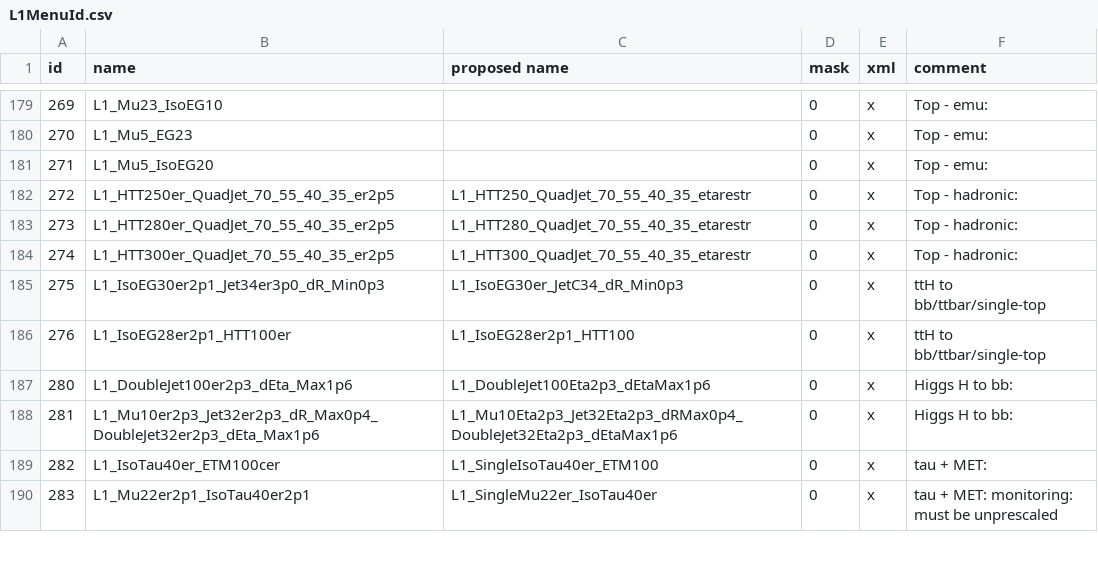
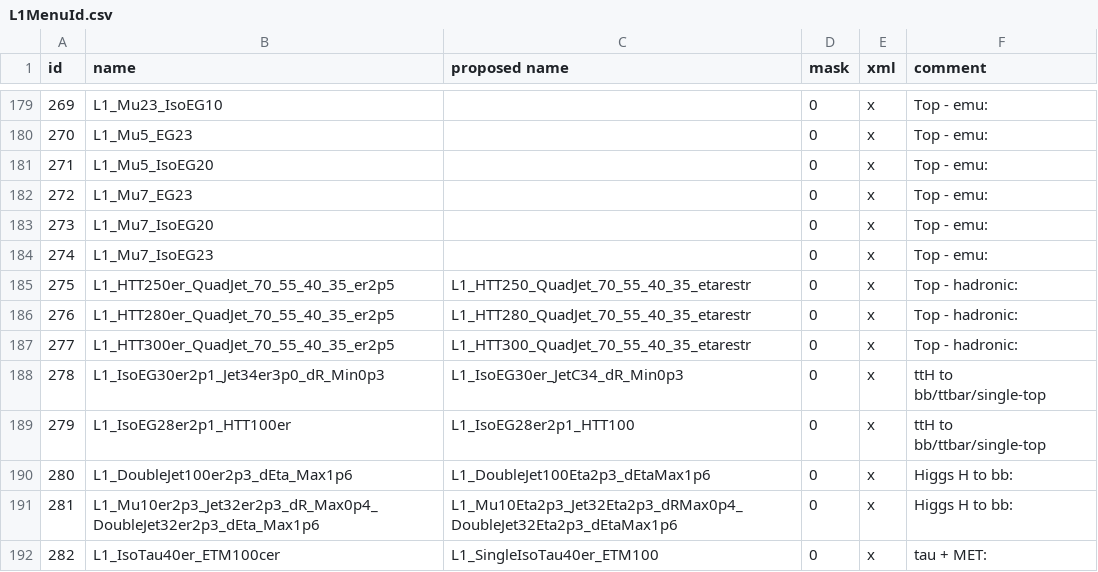
Before and after one commit to cms-l1-dpg/2017-pp-menu-dev, a CSV file: Apr12/L1MenuId.csv, drawn as a sheet; only a part is shown, gaps mark what is left out; the shorter side is filled out with more unchanged rows.

Commit message:
https://its.cern.ch/jira/browse/CMSLITDPG-76   * adding L1_Mu7_EG23, L1_Mu7_IsoEG20, L1_Mu7_IsoEG23 and update of IDs   * update of comments in 43143569114401e7679a92675a58812d5a152454 reflected in xml file   * update of prescale-slim.xml

```diff
--- a/Apr12/L1MenuId.csv
+++ b/Apr12/L1MenuId.csv
@@ -181,7 +181,10 @@ id,name,proposed name,mask,xml,comment
 271,L1_Mu5_IsoEG20,,0,x,Top - emu:
-272,L1_HTT250er_QuadJet_70_55_40_35_er2p5,L1_HTT250_QuadJet_70_55_40_35_etarestr,0,x,Top - hadronic:
-273,L1_HTT280er_QuadJet_70_55_40_35_er2p5,L1_HTT280_QuadJet_70_55_40_35_etarestr,0,x,Top - hadronic:
-274,L1_HTT300er_QuadJet_70_55_40_35_er2p5,L1_HTT300_QuadJet_70_55_40_35_etarestr,0,x,Top - hadronic:
-275,L1_IsoEG30er2p1_Jet34er3p0_dR_Min0p3,L1_IsoEG30er_JetC34_dR_Min0p3,0,x,ttH to bb/ttbar/single-top
-276,L1_IsoEG28er2p1_HTT100er,L1_IsoEG28er2p1_HTT100,0,x,ttH to bb/ttbar/single-top
+272,L1_Mu7_EG23,,0,x,Top - emu:
+273,L1_Mu7_IsoEG20,,0,x,Top - emu:
+274,L1_Mu7_IsoEG23,,0,x,Top - emu:
+275,L1_HTT250er_QuadJet_70_55_40_35_er2p5,L1_HTT250_QuadJet_70_55_40_35_etarestr,0,x,Top - hadronic:
+276,L1_HTT280er_QuadJet_70_55_40_35_er2p5,L1_HTT280_QuadJet_70_55_40_35_etarestr,0,x,Top - hadronic:
+277,L1_HTT300er_QuadJet_70_55_40_35_er2p5,L1_HTT300_QuadJet_70_55_40_35_etarestr,0,x,Top - hadronic:
+278,L1_IsoEG30er2p1_Jet34er3p0_dR_Min0p3,L1_IsoEG30er_JetC34_dR_Min0p3,0,x,ttH to bb/ttbar/single-top
+279,L1_IsoEG28er2p1_HTT100er,L1_IsoEG28er2p1_HTT100,0,x,ttH to bb/ttbar/single-top
 280,L1_DoubleJet100er2p3_dEta_Max1p6,L1_DoubleJet100Eta2p3_dEtaMax1p6,0,x,Higgs H to bb:
```
Also changed, not shown: 2 other files.
